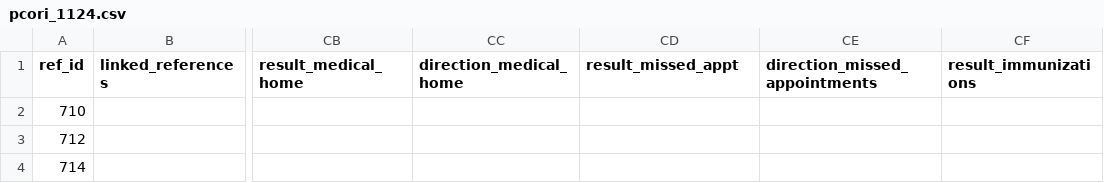
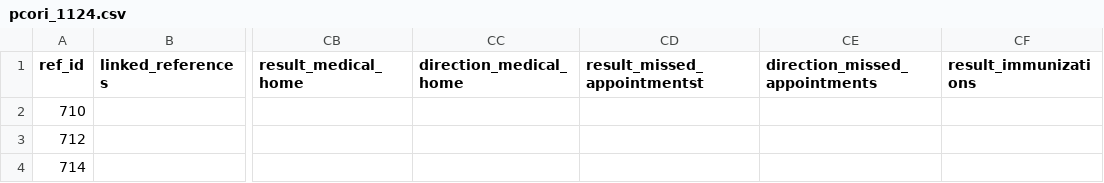
Before and after one commit to lennymd/pcori_test, a CSV file: public/data/pcori_1124.csv, drawn as a sheet; only a part is shown, gaps mark what is left out; the diff names each change by its address in the sheet, - before the commit and + after, or states it on an @@ line.

```diff
--- a/public/data/pcori_1124.csv
+++ b/public/data/pcori_1124.csv
-CD1: result_missed_appt
+CD1: result_missed_appointmentst
```
Also changed, not shown: 10 other files.
